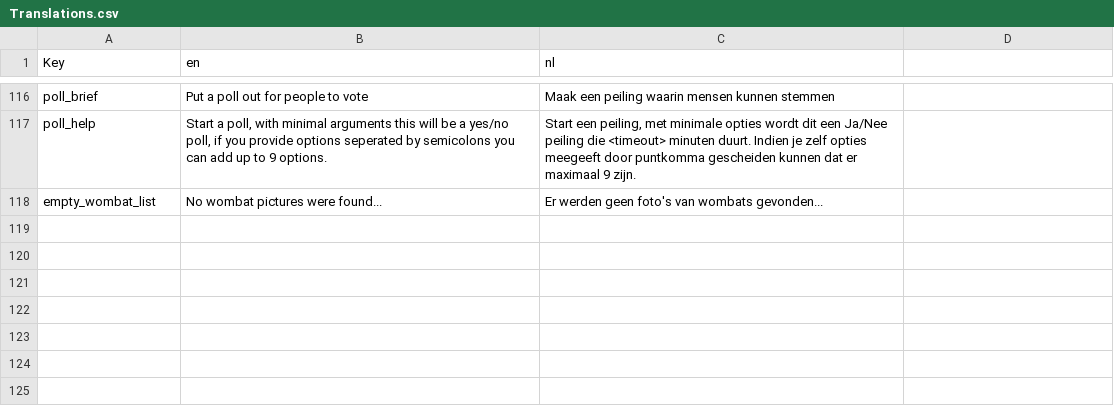
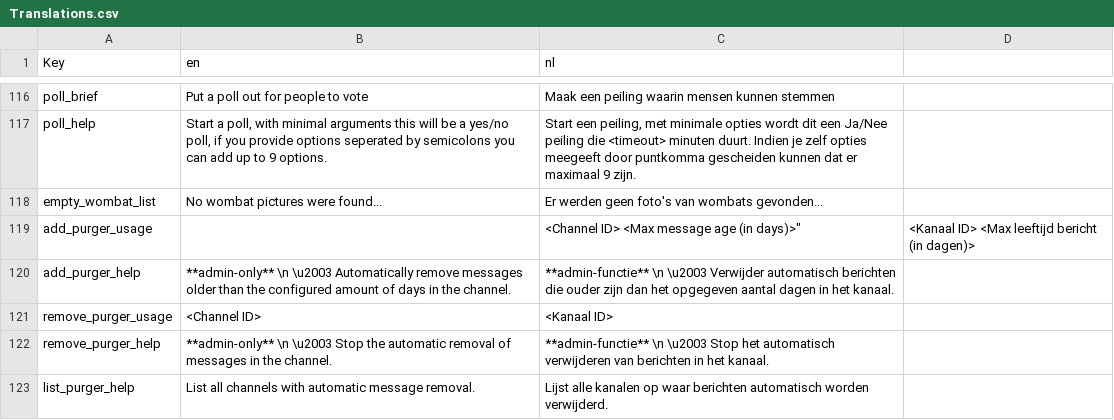
Before and after one commit to nerdland-unofficial-fans/nerdlandbot, a CSV file: nerdlandbot/translations/Translations.csv, drawn as a sheet; only a part is shown, gaps mark what is left out.

Commit message:
Add translations for new commands and change purger base interval to days instead of minutes

```diff
--- a/nerdlandbot/translations/Translations.csv
+++ b/nerdlandbot/translations/Translations.csv
@@ -118 +118,6 @@
 "empty_wombat_list","No wombat pictures were found...","Er werden geen foto's van wombats gevonden..."
+"add_purger_usage","",<Channel ID> <Max message age (in days)>","<Kanaal ID> <Max leeftijd bericht (in dagen)>"
+"add_purger_help","**admin-only** \n \u2003 Automatically remove messages older than the configured amount of days in the channel.","**admin-functie** \n \u2003 Verwijder automatisch berichten die ouder zijn dan het opgegeven aantal dagen in het kanaal."
+"remove_purger_usage","<Channel ID>","<Kanaal ID>"
+"remove_purger_help","**admin-only** \n \u2003 Stop the automatic removal of messages in the channel.","**admin-functie** \n \u2003 Stop het automatisch verwijderen van berichten in het kanaal."
+"list_purger_help","List all channels with automatic message removal.","Lijst alle kanalen op waar berichten automatisch worden verwijderd."
```
Also changed, not shown: 2 other files.
